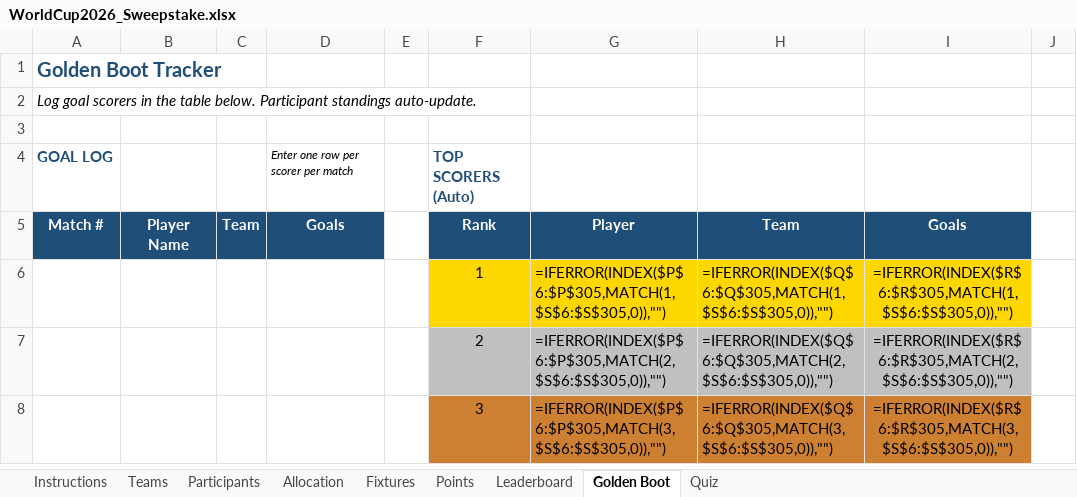
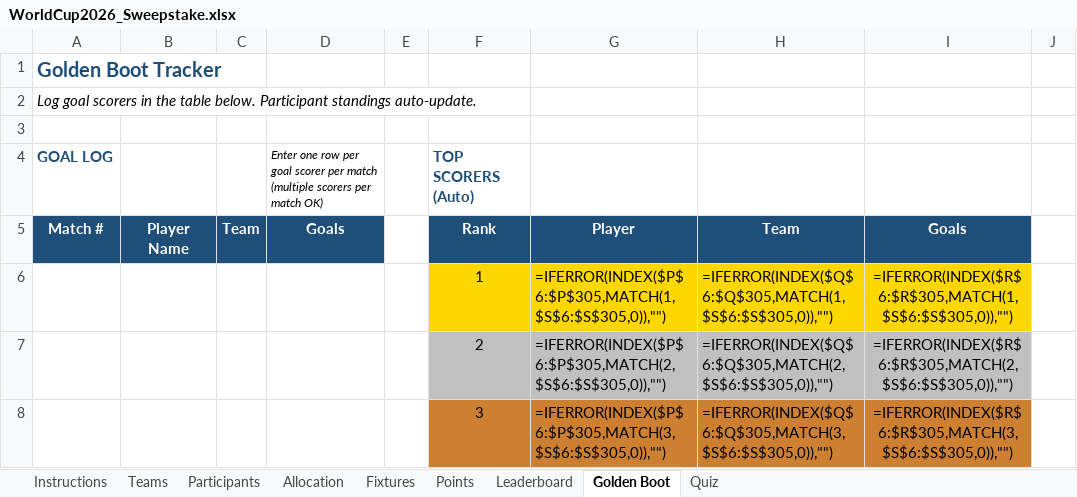
Before and after one commit to Strategic-Execution/World_Cup_2026, an Excel workbook: WorldCup2026_Sweepstake.xlsx, sheet Golden Boot, drawn as a sheet; only a part is shown; values as stored, in another font and other column widths than the file's, no borders; formulas without a stored value are shown as written; the diff names each change by its address in the sheet, - before the commit and + after, or states it on an @@ line.

Commit message:
Fix Golden Boot: ranking now handles ties sequentially + multiple rows per match

```diff
--- a/WorldCup2026_Sweepstake.xlsx (sheet Golden Boot)
+++ b/WorldCup2026_Sweepstake.xlsx (sheet Golden Boot)
-D4: …row per scorer per match
+D4: …row per goal scorer per match (multiple scorers per match OK)
```
Also changed, not shown: hidden cells, WorldCup2026_Sweepstake.xlsm, 1 other file.
